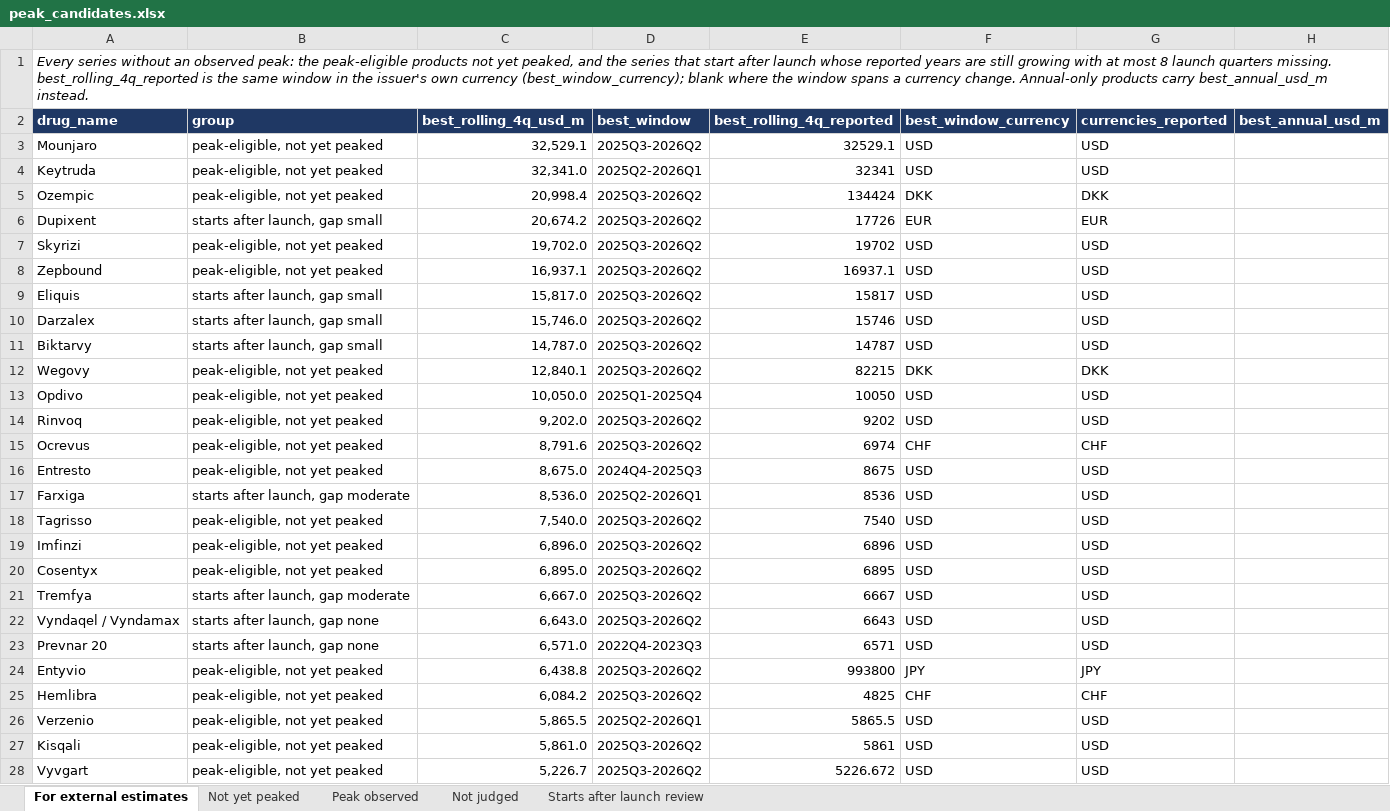
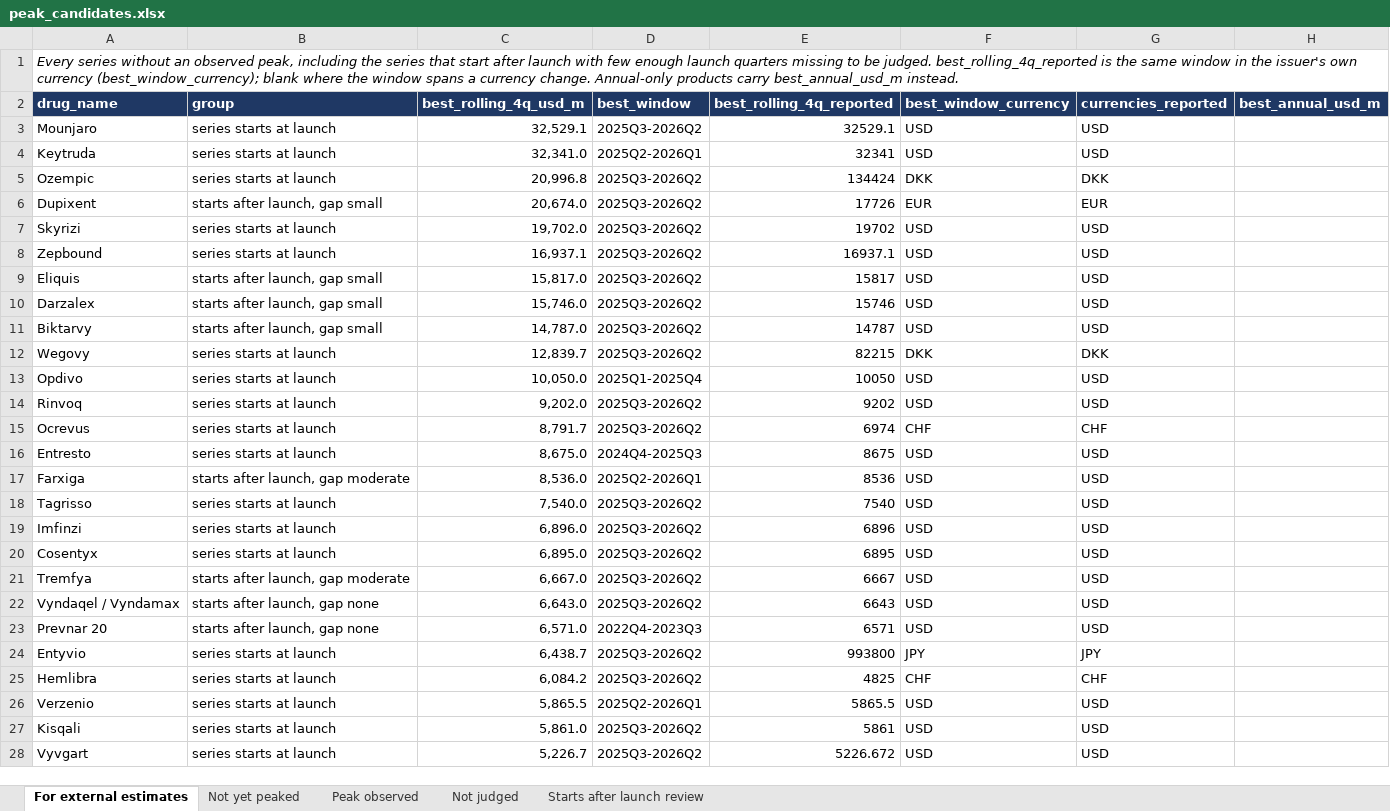
Before and after one commit to shourya0523/pharma-analog-uptake-workbench, an Excel workbook: exports/peak_candidates.xlsx, sheet For external estimates, drawn as a sheet; only a part is shown; values as stored, in another font and other column widths than the file's, no borders; the diff covers the shown part only; the diff names each change by its address in the sheet, - before the commit and + after, or states it on an @@ line.

```diff
--- a/exports/peak_candidates.xlsx (sheet For external estimates)
+++ b/exports/peak_candidates.xlsx (sheet For external estimates)
-A1 (drug_name): …an observed peak: the peak-eligible products not yet peaked, and the series that start after launch whose reported years are still growing with at most 8 launch quarters missing. best_rolling_4q_reported is…
+A1 (drug_name): …an observed peak, including the series that start after launch with few enough launch quarters missing to be judged. best_rolling_4q_reported is…
-B3:B5 (group): peak-eligible, not yet peaked
+B3:B5 (group): series starts at launch
-C5 (best_rolling_4q_usd_m): 20,998.4
+C5 (best_rolling_4q_usd_m): 20,996.8
-C6 (best_rolling_4q_usd_m): 20,674.2
+C6 (best_rolling_4q_usd_m): 20,674.0
-B7:B8 (group): peak-eligible, not yet peaked
+B7:B8 (group): series starts at launch
-B12:B16 (group): peak-eligible, not yet peaked
+B12:B16 (group): series starts at launch
-C12 (best_rolling_4q_usd_m): 12,840.1
+C12 (best_rolling_4q_usd_m): 12,839.7
-C15 (best_rolling_4q_usd_m): 8,791.6
+C15 (best_rolling_4q_usd_m): 8,791.7
-B18:B20 (group): peak-eligible, not yet peaked
+B18:B20 (group): series starts at launch
-B24:B28 (group): peak-eligible, not yet peaked
+B24:B28 (group): series starts at launch
-C24 (best_rolling_4q_usd_m): 6,438.8
+C24 (best_rolling_4q_usd_m): 6,438.7
```
Also changed, not shown: 2 added rows, 2 removed rows and 190 edited cells elsewhere in this sheet, sheet Not judged, sheet Not yet peaked, sheet Peak observed, sheet Starts after launch review, 23 other files.
